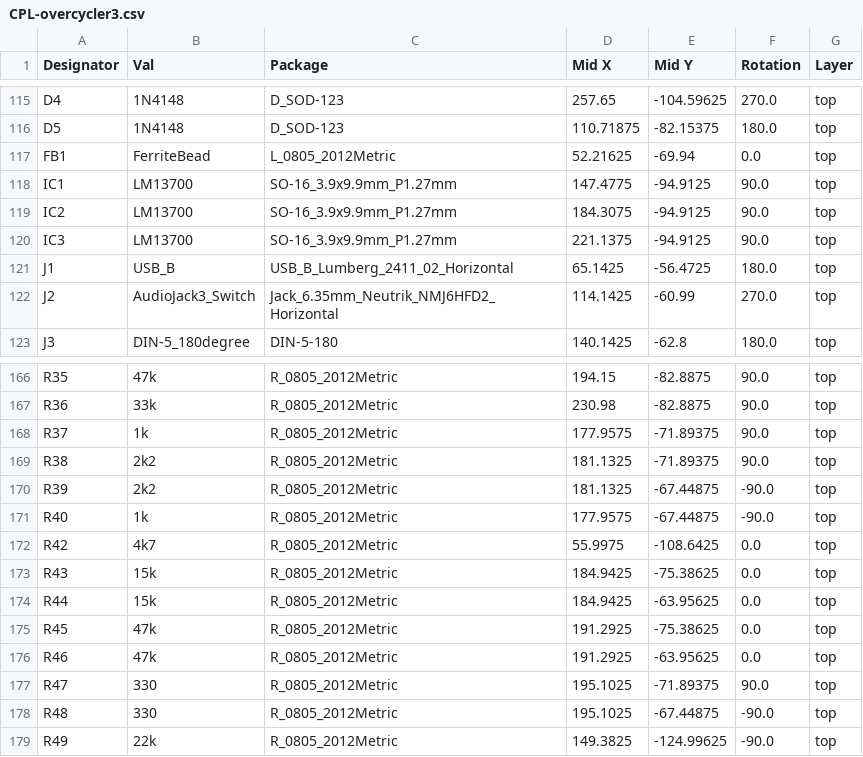
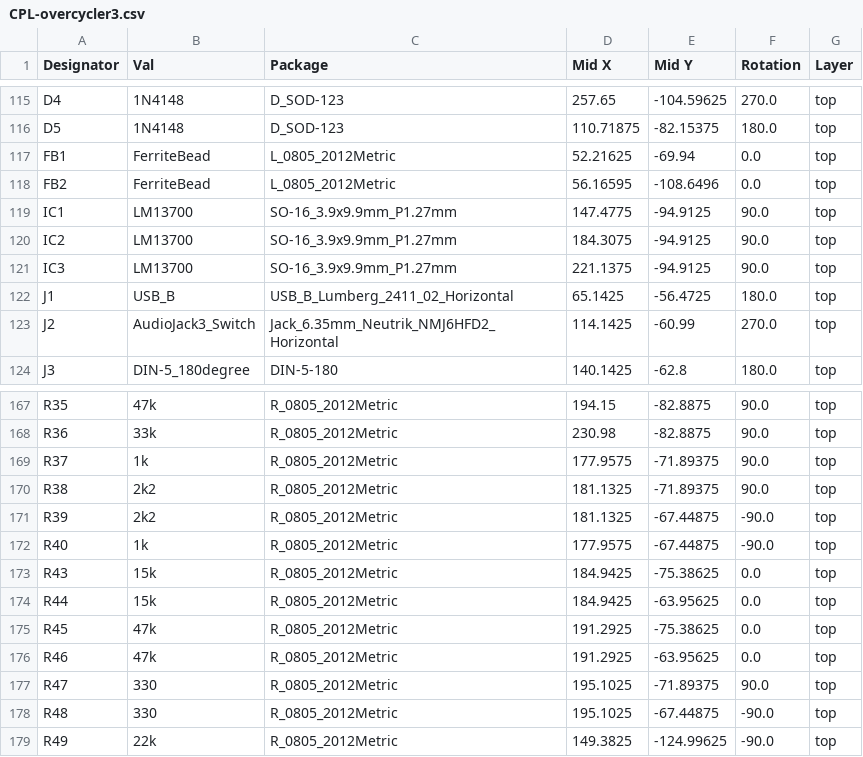
Before and after one commit to gligli/overcycler, a CSV file: hardware/jlcpcb/production_files/CPL-overcycler3.csv, drawn as a sheet; only a part is shown, gaps mark what is left out; removed rows and columns are numbered as before the commit, all else as after; the diff names each change by its address in the sheet, - before the commit and + after, or states it on an @@ line.

Commit message:
hardware: oc3 hardware R2 (ferrite on the ADC reference)

```diff
--- a/hardware/jlcpcb/production_files/CPL-overcycler3.csv
+++ b/hardware/jlcpcb/production_files/CPL-overcycler3.csv
+row 118: FB2 | FerriteBead | L_0805_2012Metric | 56.16595 | -108.6496 | 0.0 | top
-row 172: R42 | 4k7 | R_0805_2012Metric | 55.9975 | -108.6425 | 0.0 | top
```
Also changed, not shown: hardware/jlcpcb/production_files/BOM-overcycler3.csv, 19 other files.
